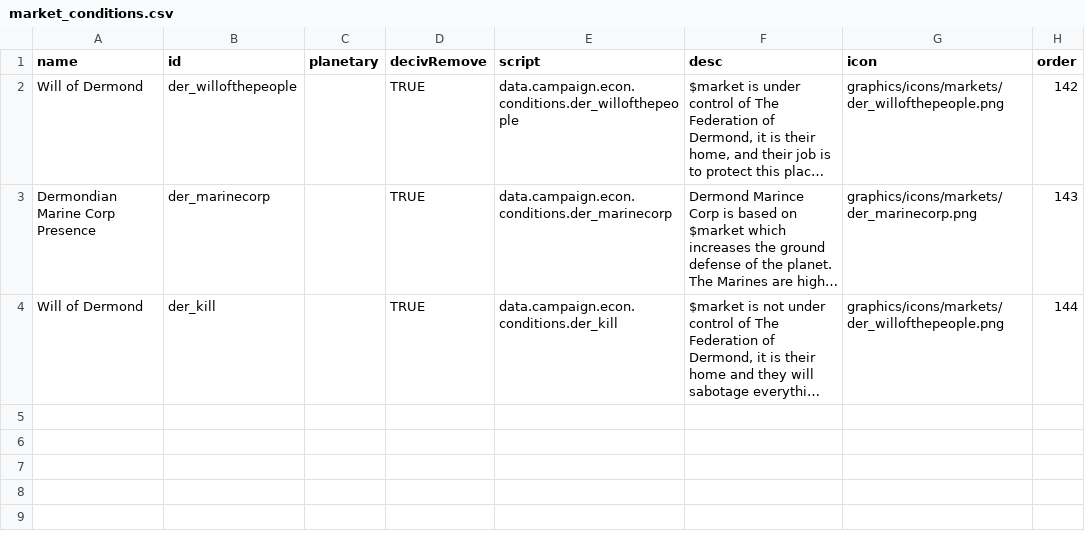
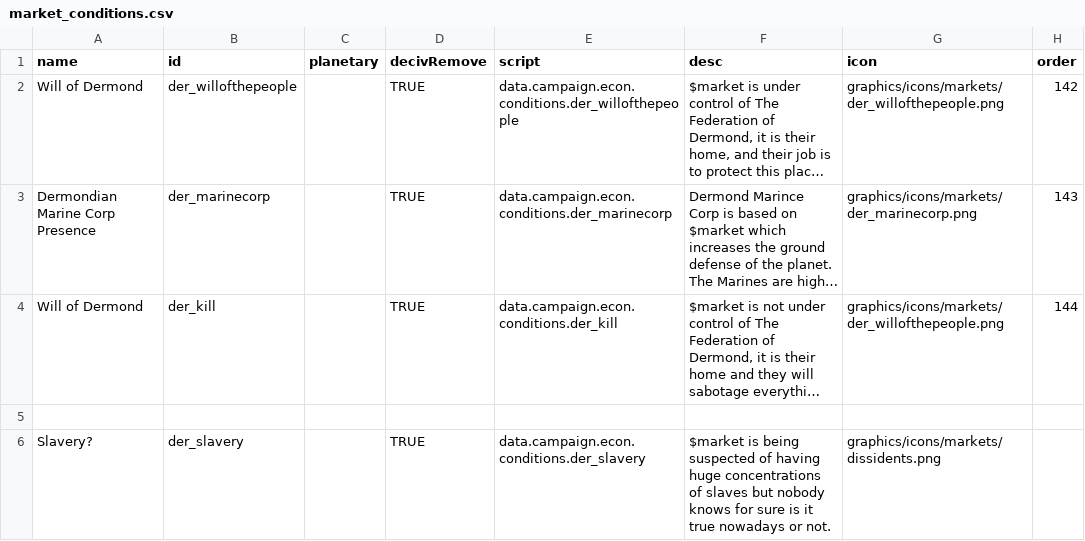
Before and after one commit to gunbuilderguy/Dermond-Federation, a CSV file: data/campaign/market_conditions.csv, drawn as a sheet; long unchanged cells end in …; the diff names each change by its address in the sheet, - before the commit and + after, or states it on an @@ line.

```diff
--- a/data/campaign/market_conditions.csv
+++ b/data/campaign/market_conditions.csv
+row 5: (empty)
+row 6: Slavery? | der_slavery |  | TRUE | data.campaign.econ.conditions.der_slavery | $market is being suspected of having huge concentrations of slaves but nobody knows for sure is it true nowadays or not. | graphics/icons/markets/dissidents.png
```
Also changed, not shown: 26 other files.
